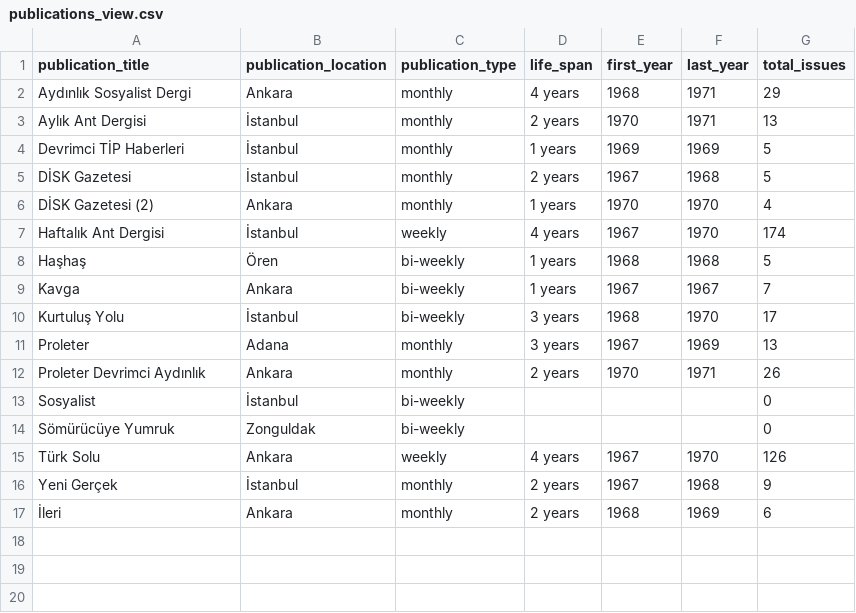
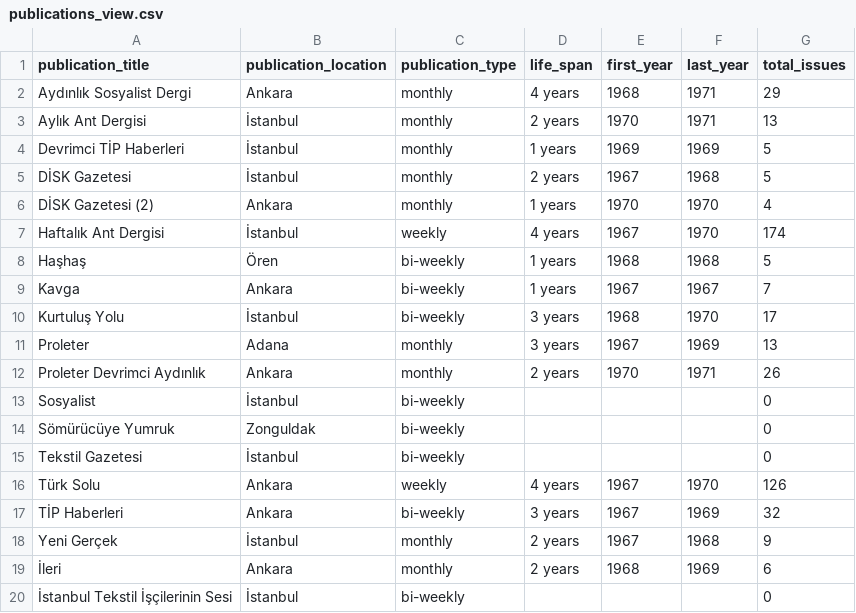
Before and after one commit to ACortellari/ACortellari.github.io, a CSV file: tpc/Sources Database/publications_view.csv, drawn as a sheet; the diff names each change by its address in the sheet, - before the commit and + after, or states it on an @@ line.

```diff
--- a/tpc/Sources Database/publications_view.csv
+++ b/tpc/Sources Database/publications_view.csv
+row 15: Tekstil Gazetesi | İstanbul | bi-weekly |  |  |  | 0
+row 17: TİP Haberleri | Ankara | bi-weekly | 3 years | 1967 | 1969 | 32
+row 20: İstanbul Tekstil İşçilerinin Sesi | İstanbul | bi-weekly |  |  |  | 0
```
Also changed, not shown: tpc/Sources Database/issues_view.csv, 9 other files.
